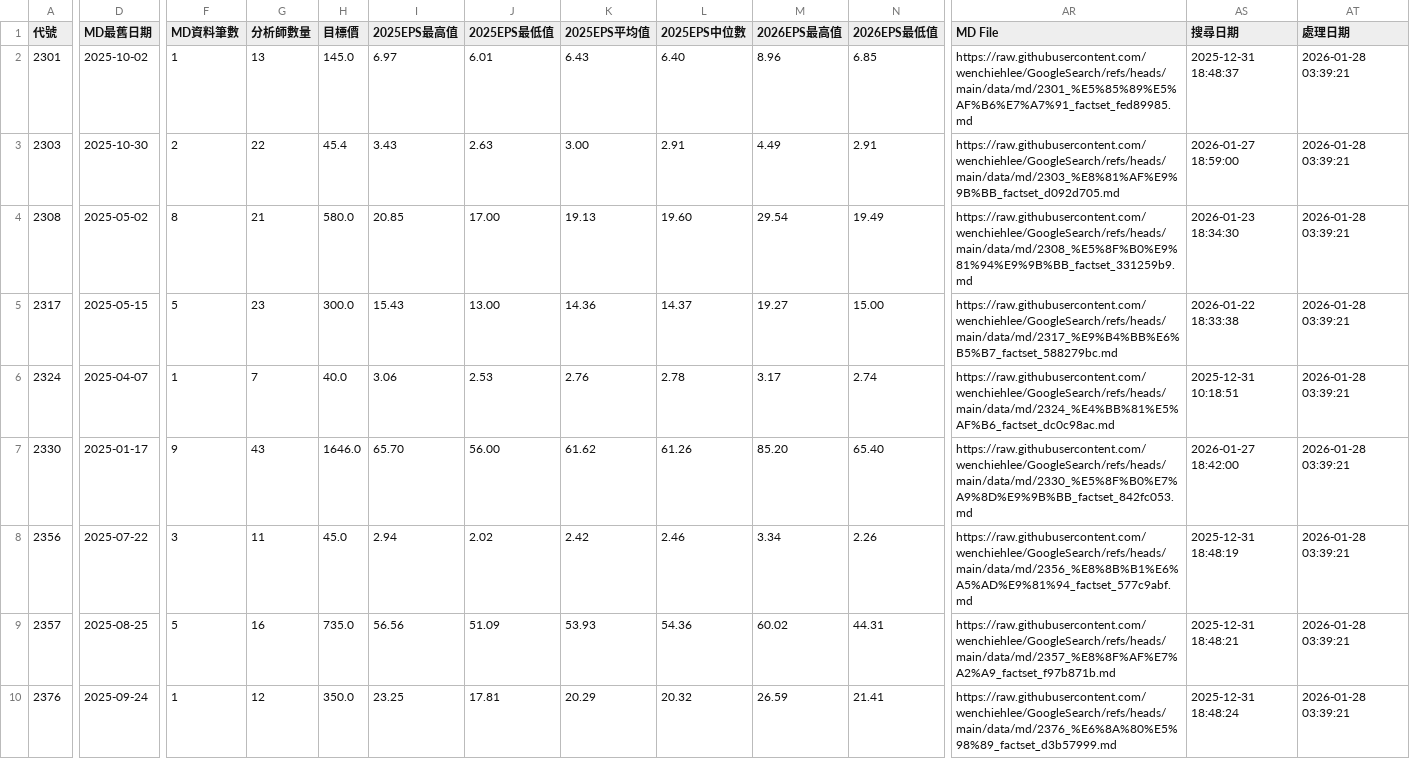
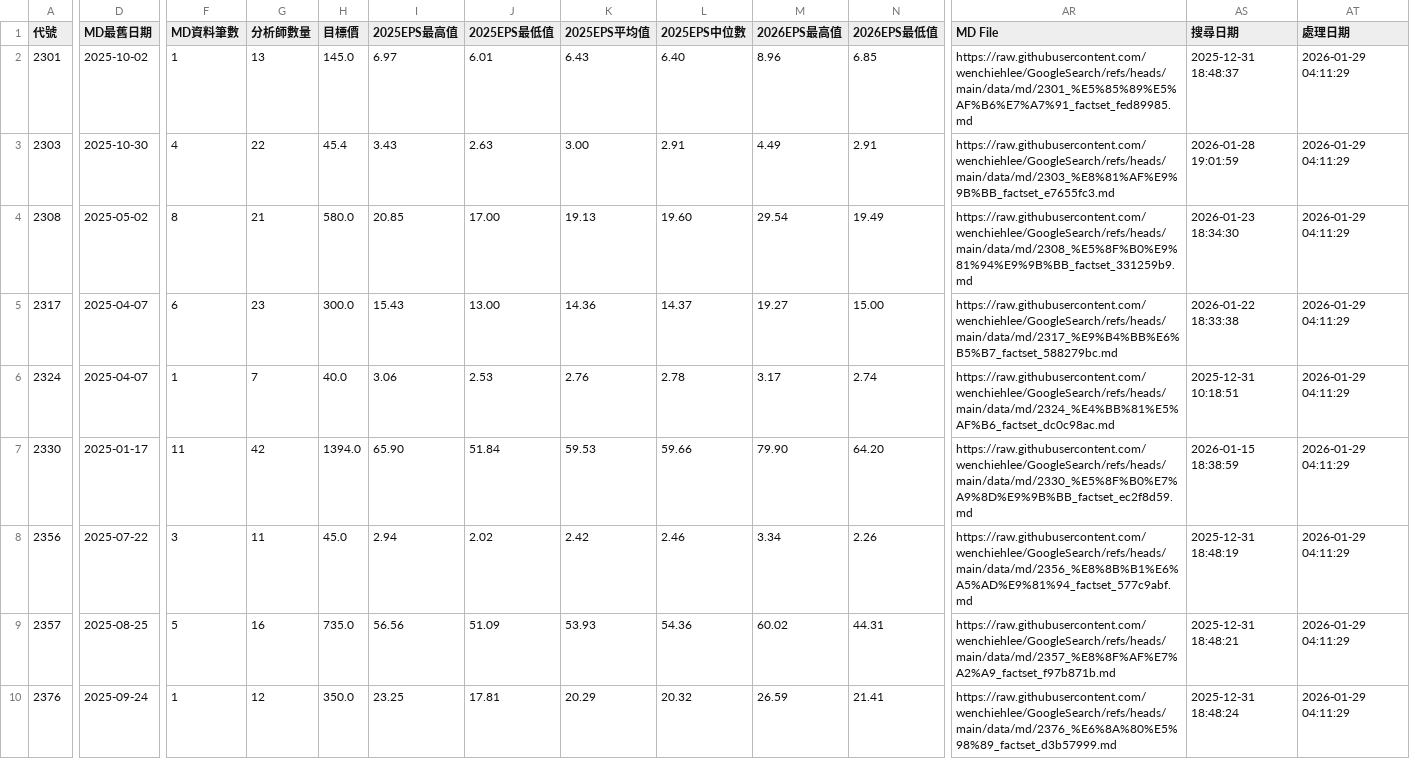
Before and after one commit to wenchiehlee/GoogleSearch.Factset, a CSV file: data/reports/factset_portfolio_summary_latest.csv, drawn as a sheet; only a part is shown, gaps mark what is left out; the diff covers the shown part only; the diff names each change by its address in the sheet, - before the commit and + after, or states it on an @@ line.

```diff
--- a/data/reports/factset_portfolio_summary_latest.csv
+++ b/data/reports/factset_portfolio_summary_latest.csv
-AT2:AT10 (處理日期): 2026-01-28 03:39:21
+AT2:AT10 (處理日期): 2026-01-29 04:11:29
-F3 (MD資料筆數): 2
+F3 (MD資料筆數): 4
-AR3 (MD File): https://raw.githubusercontent.com/wenchiehlee/GoogleSearch/refs/heads/main/data/md/2303_%E8%81%AF%E9%9B%BB_factset_d092d705.md
+AR3 (MD File): https://raw.githubusercontent.com/wenchiehlee/GoogleSearch/refs/heads/main/data/md/2303_%E8%81%AF%E9%9B%BB_factset_e7655fc3.md
-AS3 (搜尋日期): 2026-01-27 18:59:00
+AS3 (搜尋日期): 2026-01-28 19:01:59
-D5 (MD最舊日期): 2025-05-15
+D5 (MD最舊日期): 2025-04-07
-F5 (MD資料筆數): 5
+F5 (MD資料筆數): 6
-F7 (MD資料筆數): 9
+F7 (MD資料筆數): 11
-G7 (分析師數量): 43
+G7 (分析師數量): 42
-H7 (目標價): 1646.0
+H7 (目標價): 1394.0
-I7 (2025EPS最高值): 65.70
+I7 (2025EPS最高值): 65.90
-J7 (2025EPS最低值): 56.00
+J7 (2025EPS最低值): 51.84
-K7 (2025EPS平均值): 61.62
+K7 (2025EPS平均值): 59.53
-L7 (2025EPS中位數): 61.26
+L7 (2025EPS中位數): 59.66
-M7 (2026EPS最高值): 85.20
+M7 (2026EPS最高值): 79.90
-N7 (2026EPS最低值): 65.40
+N7 (2026EPS最低值): 64.20
-AR7 (MD File): https://raw.githubusercontent.com/wenchiehlee/GoogleSearch/refs/heads/main/data/md/2330_%E5%8F%B0%E7%A9%8D%E9%9B%BB_factset_842fc053.md
+AR7 (MD File): https://raw.githubusercontent.com/wenchiehlee/GoogleSearch/refs/heads/main/data/md/2330_%E5%8F%B0%E7%A9%8D%E9%9B%BB_factset_ec2f8d59.md
-AS7 (搜尋日期): 2026-01-27 18:42:00
+AS7 (搜尋日期): 2026-01-15 18:38:59
```
Also changed, not shown: 106 edited cells elsewhere in this file, data/reports/factset_detailed_report_latest.csv, data/reports/factset_query_pattern_summary_latest.csv, 3 other files.
